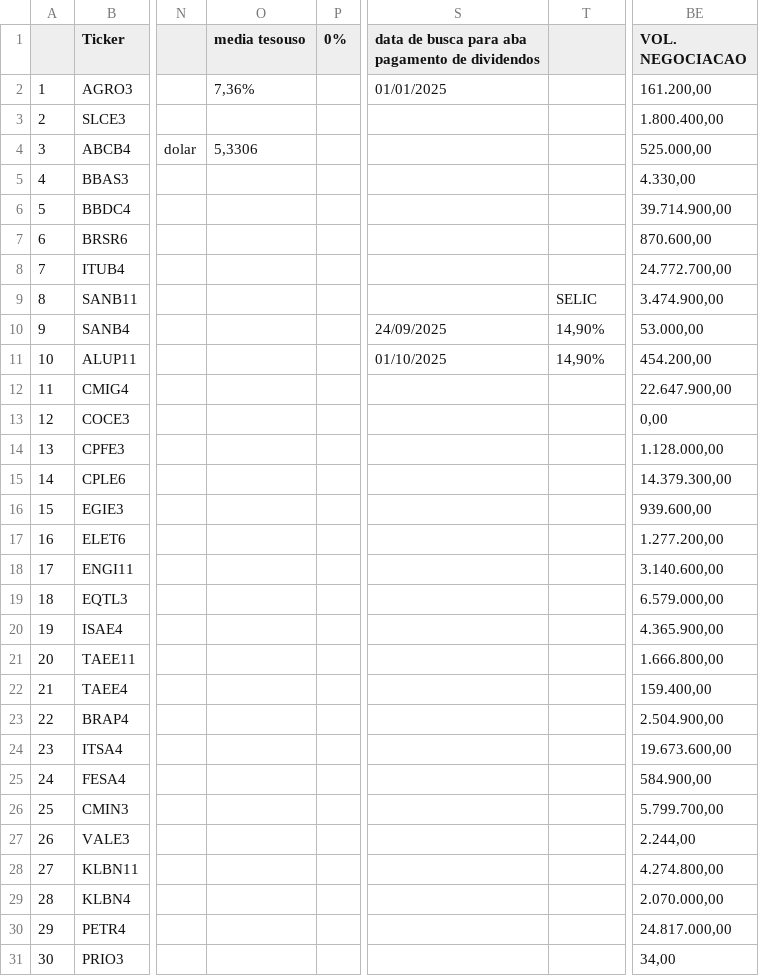
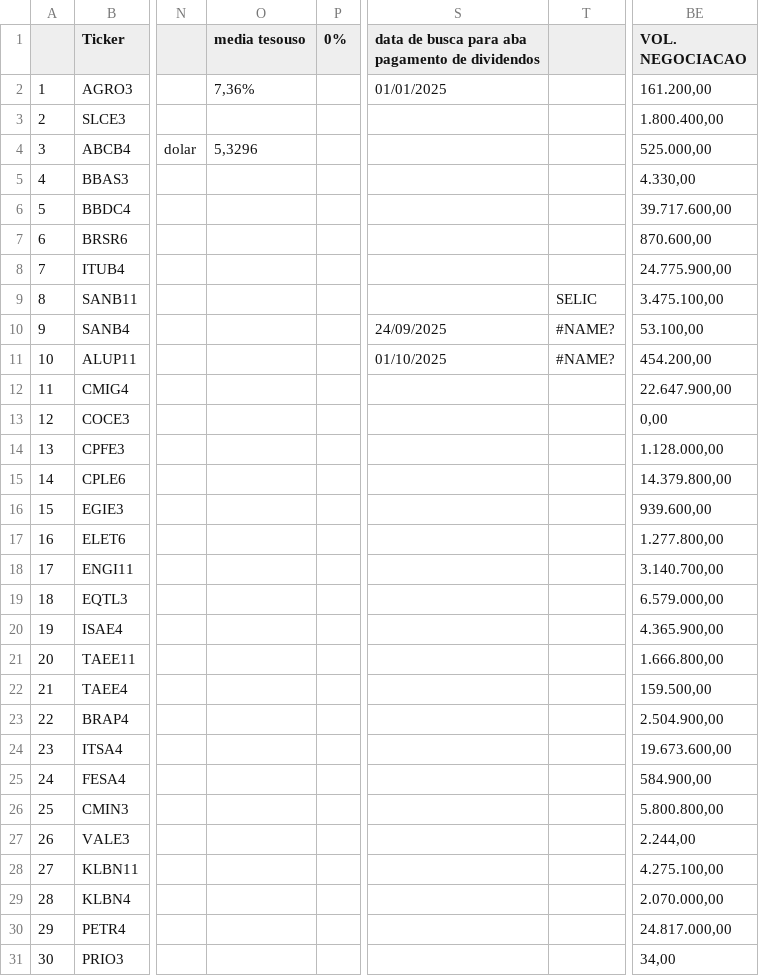
Before and after one commit to rogerioadf/csv-storage, a CSV file: acoes_tickers.csv, drawn as a sheet; only a part is shown, gaps mark what is left out; the diff covers the shown part only; the diff names each change by its address in the sheet, - before the commit and + after, or states it on an @@ line.

```diff
--- a/acoes_tickers.csv
+++ b/acoes_tickers.csv
-O4 (media tesouso): 5,3306
+O4 (media tesouso): 5,3296
-BE6 (VOL. NEGOCIACAO): 39.714.900,00
+BE6 (VOL. NEGOCIACAO): 39.717.600,00
-BE8 (VOL. NEGOCIACAO): 24.772.700,00
+BE8 (VOL. NEGOCIACAO): 24.775.900,00
-BE9 (VOL. NEGOCIACAO): 3.474.900,00
+BE9 (VOL. NEGOCIACAO): 3.475.100,00
-T10:T11: 14,90%
+T10:T11: #NAME?
-BE10 (VOL. NEGOCIACAO): 53.000,00
+BE10 (VOL. NEGOCIACAO): 53.100,00
-BE15 (VOL. NEGOCIACAO): 14.379.300,00
+BE15 (VOL. NEGOCIACAO): 14.379.800,00
-BE17 (VOL. NEGOCIACAO): 1.277.200,00
+BE17 (VOL. NEGOCIACAO): 1.277.800,00
-BE18 (VOL. NEGOCIACAO): 3.140.600,00
+BE18 (VOL. NEGOCIACAO): 3.140.700,00
-BE22 (VOL. NEGOCIACAO): 159.400,00
+BE22 (VOL. NEGOCIACAO): 159.500,00
-BE26 (VOL. NEGOCIACAO): 5.799.700,00
+BE26 (VOL. NEGOCIACAO): 5.800.800,00
-BE28 (VOL. NEGOCIACAO): 4.274.800,00
+BE28 (VOL. NEGOCIACAO): 4.275.100,00
```
Also changed, not shown: 16 edited cells elsewhere in this file, ipca_selic.csv.
